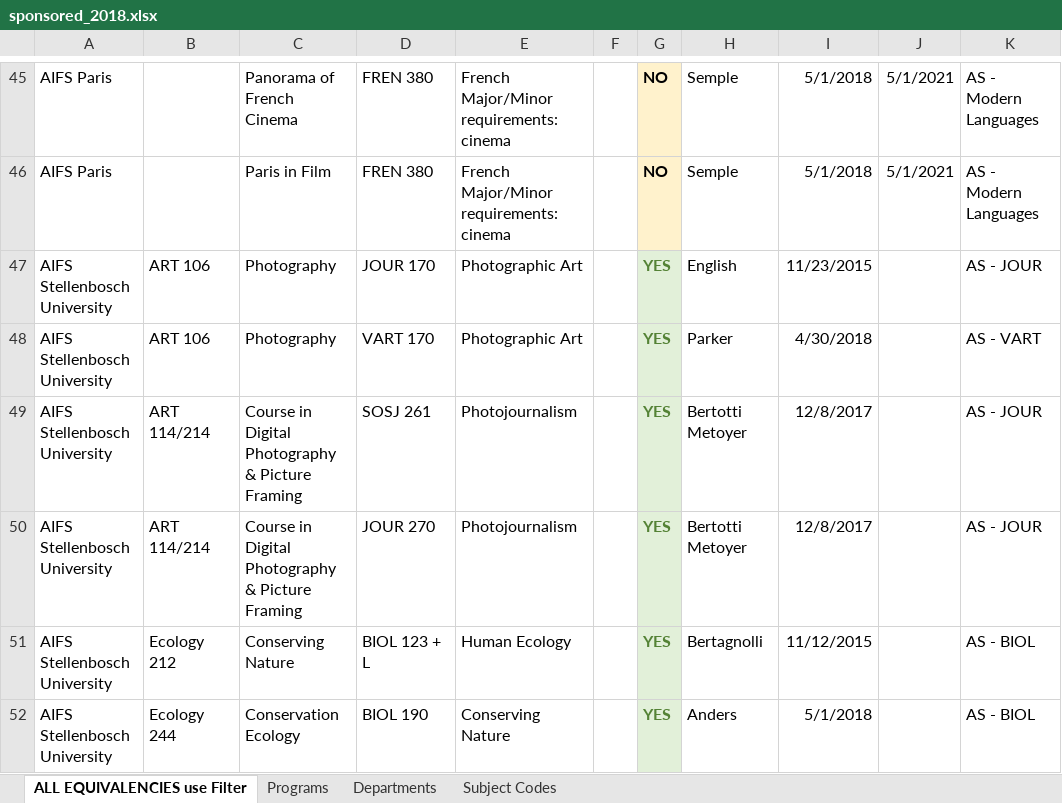
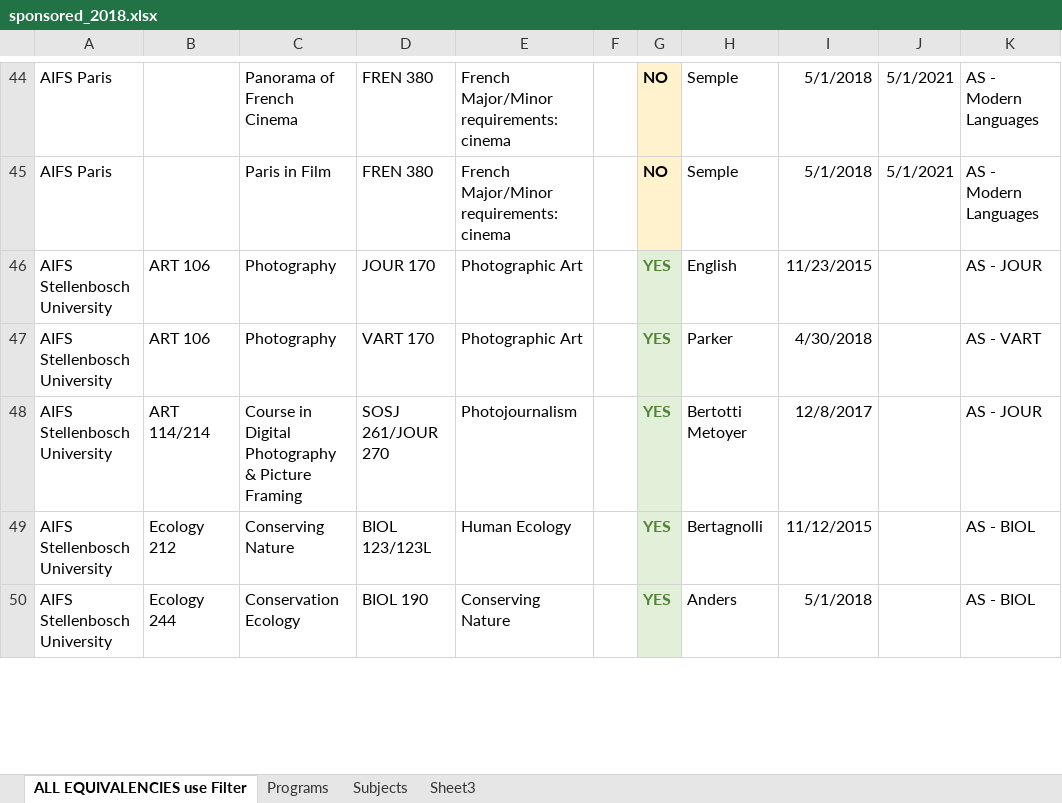
Before and after one commit to lrtibbetts/zags-abroad-backend, an Excel workbook: sponsored_2018.xlsx, sheet ALL EQUIVALENCIES use Filter, drawn as a sheet; only a part is shown, gaps mark what is left out; values as stored, in another font and other column widths than the file's, no borders; removed rows and columns are numbered as before the commit, all else as after; the diff covers the shown part only; the diff names each change by its address in the sheet, - before the commit and + after, or states it on an @@ line.

```diff
--- a/sponsored_2018.xlsx (sheet ALL EQUIVALENCIES use Filter)
+++ b/sponsored_2018.xlsx (sheet ALL EQUIVALENCIES use Filter)
-sheet tab: Departments
+sheet tab: Sheet3
-sheet tab: Subject Codes
+sheet tab: Subjects
@@ sheet tab order changed: ALL EQUIVALENCIES use Filter | Programs | Subjects | Sheet3 @@
-D48: SOSJ 261
+D48: SOSJ 261/JOUR 270
-row 50: AIFS Stellenbosch University | ART 114/214 | Course in Digital Photography & Picture Framing | JOUR 270 | Photojournalism |  | YES | Bertotti Metoyer | 12/8/2017 |  | AS - JOUR
-D49: BIOL 123 + L
+D49: BIOL 123/123L
```
Also changed, not shown: 36 removed rows and 44 edited cells elsewhere in this sheet, sheet Sheet3, formulas that keep their value.
